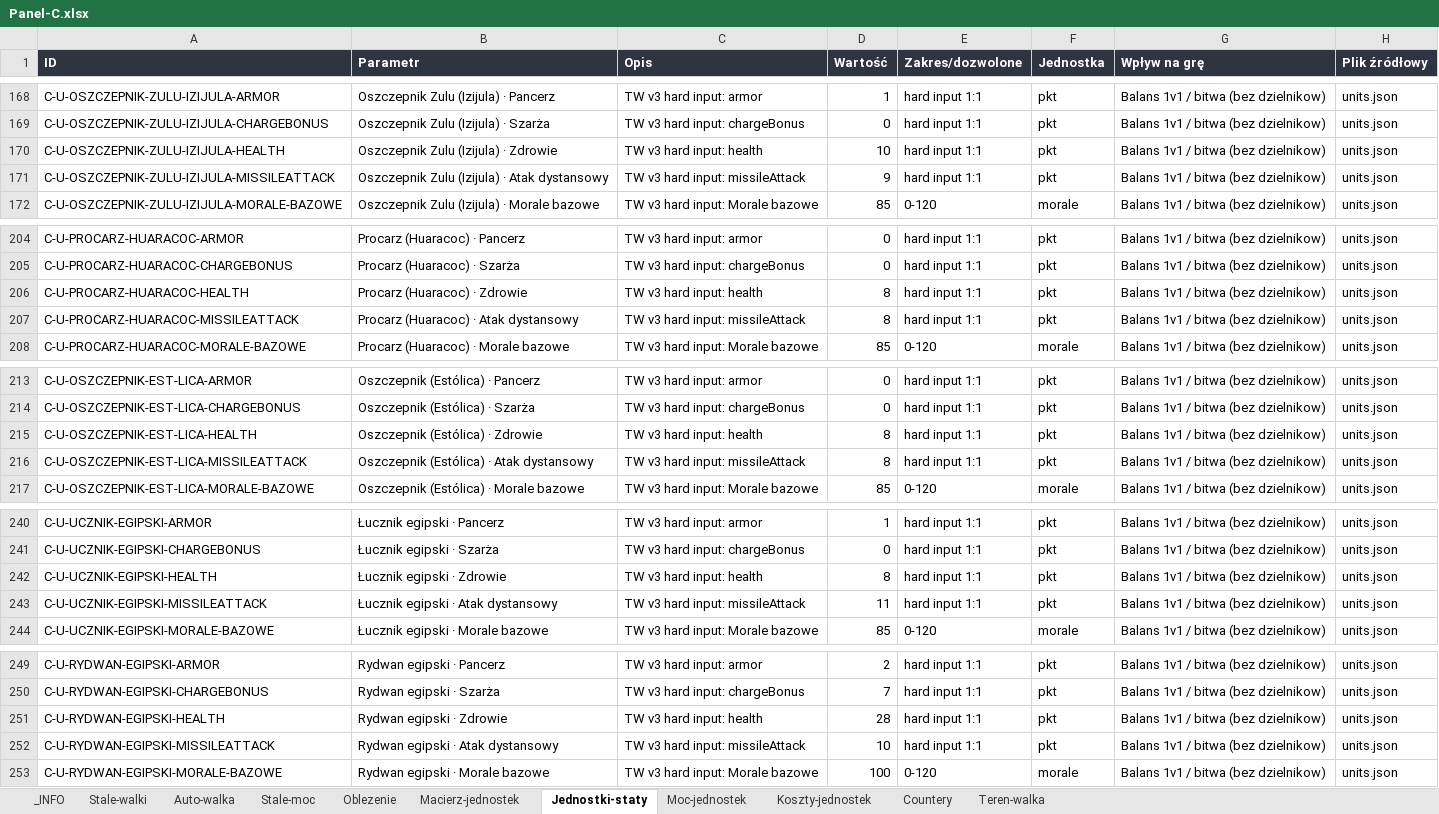
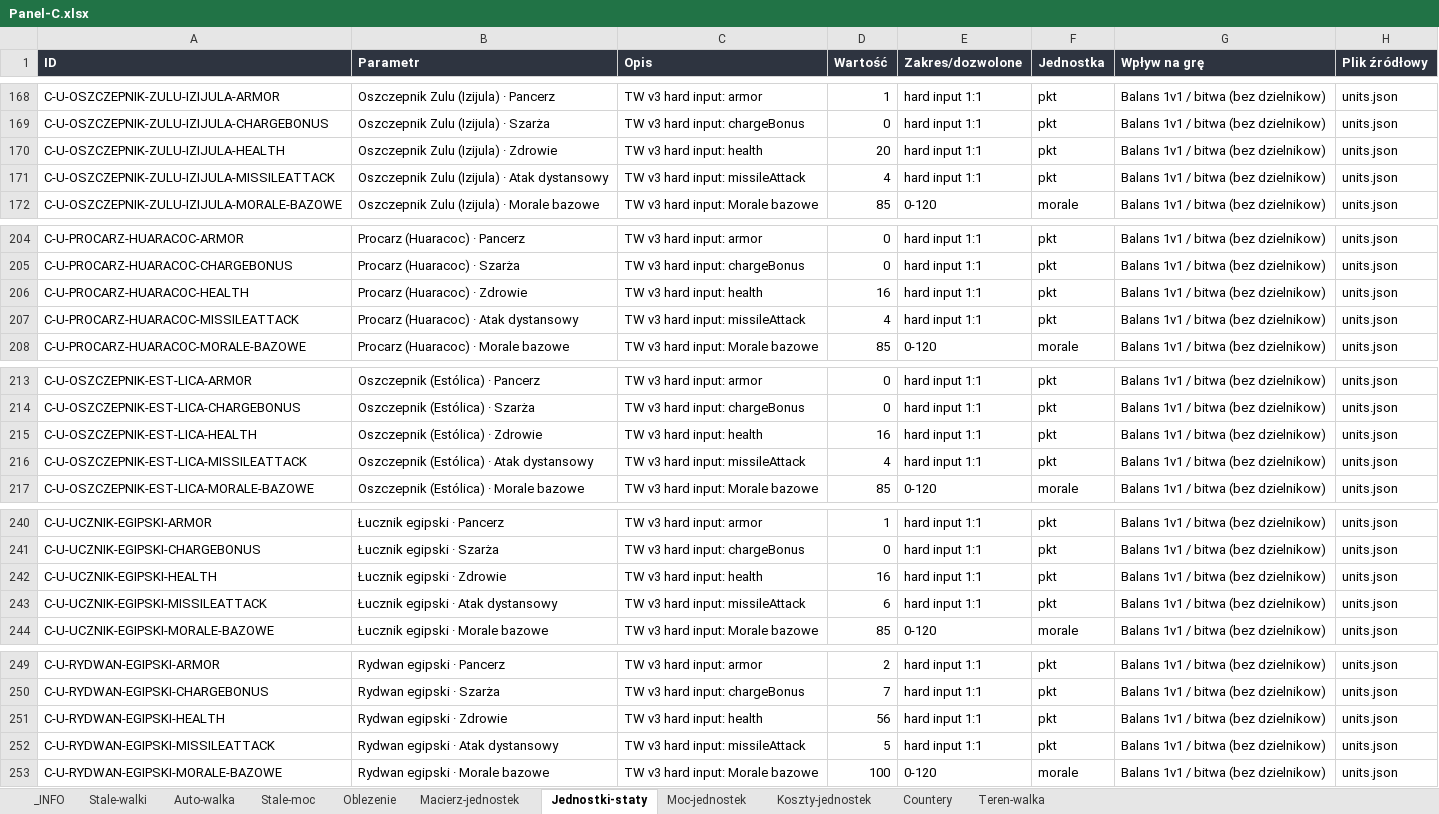
Before and after one commit to maciejsieracki/The-Game, an Excel workbook: panele-sterowania/Panel-C.xlsx, sheet Jednostki-staty, drawn as a sheet; only a part is shown, gaps mark what is left out; values as stored, in another font and other column widths than the file's, no borders; the diff covers the shown part only; the diff names each change by its address in the sheet, - before the commit and + after, or states it on an @@ line.

```diff
--- a/panele-sterowania/Panel-C.xlsx (sheet Jednostki-staty)
+++ b/panele-sterowania/Panel-C.xlsx (sheet Jednostki-staty)
-D170 (Wartość): 10
+D170 (Wartość): 20
-D171 (Wartość): 9
+D171 (Wartość): 4
-D206 (Wartość): 8
+D206 (Wartość): 16
-D207 (Wartość): 8
+D207 (Wartość): 4
-D215 (Wartość): 8
+D215 (Wartość): 16
-D216 (Wartość): 8
+D216 (Wartość): 4
-D242 (Wartość): 8
+D242 (Wartość): 16
-D243 (Wartość): 11
+D243 (Wartość): 6
-D251 (Wartość): 28
+D251 (Wartość): 56
-D252 (Wartość): 10
+D252 (Wartość): 5
```
Also changed, not shown: 54 edited cells elsewhere in this sheet, sheet Koszty-jednostek, panele-sterowania/Panel-A.xlsx, panele-sterowania/Panel-D.xlsx, 45 other files.
